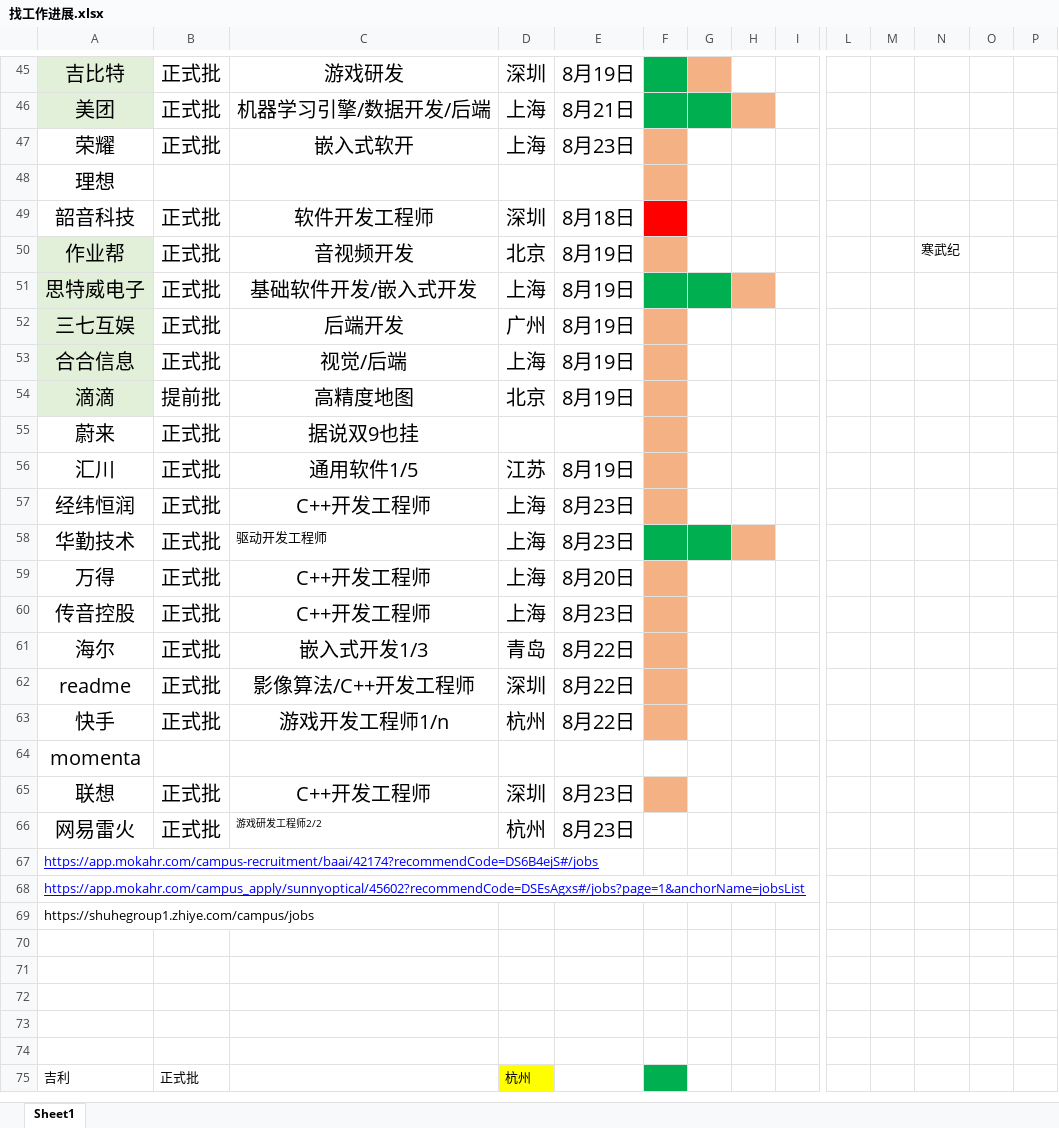
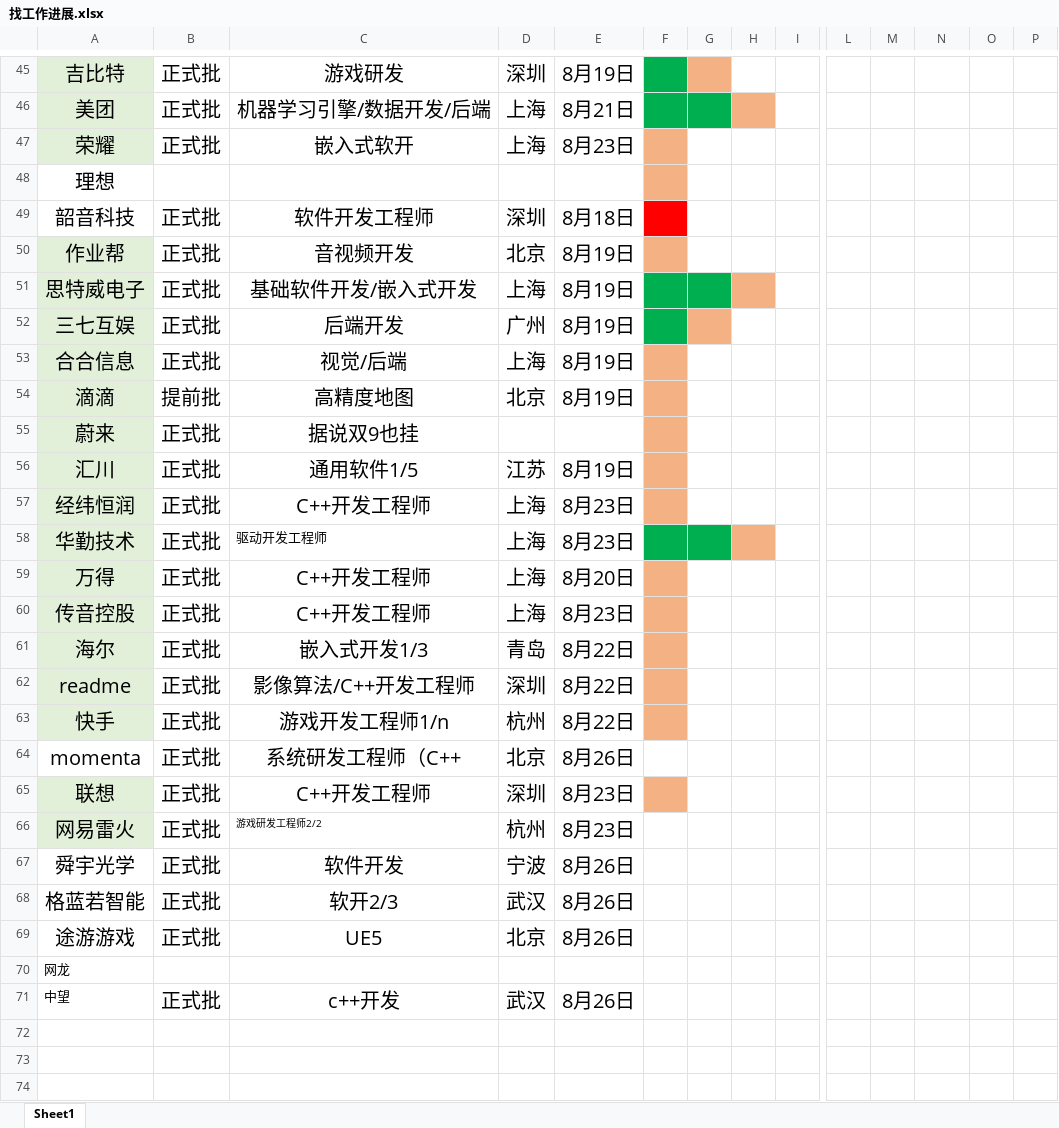
Before and after one commit to mihudaner/Codenotes, an Excel workbook: JOB/牛客笔面试/找工作进展.xlsx, sheet Sheet1, drawn as a sheet; only a part is shown, gaps mark what is left out; the shorter side is filled out with more unchanged rows; values as stored, in another font and other column widths than the file's, no borders; removed rows and columns are numbered as before the commit, all else as after; rows hold the shown columns only; the diff covers the shown part only; the diff names each change by its address in the sheet, - before the commit and + after, or states it on an @@ line.

```diff
--- a/JOB/牛客笔面试/找工作进展.xlsx (sheet Sheet1)
+++ b/JOB/牛客笔面试/找工作进展.xlsx (sheet Sheet1)
-A47 fill: none
+A47 fill: #E2F0D9
-N50: 寒武纪
+N50: (empty)
-F52 fill: #F4B183
+F52 fill: #00B050
-G52 fill: none
+G52 fill: #F4B183
-A55:A63 fill: none
+A55:A63 fill: #E2F0D9
-row 64: momenta
+row 64: momenta | 正式批 | 系统研发工程师（C++ | 北京 | 8月26日
-A65:A66 fill: none
+A65:A66 fill: #E2F0D9
+row 67: 舜宇光学 | 正式批 | 软件开发 | 宁波 | 8月26日
+row 68: 格蓝若智能 | 正式批 | 软开2/3 | 武汉 | 8月26日
+row 69: 途游游戏 | 正式批 | UE5 | 北京 | 8月26日
-A70: https://app.mokahr.com/campus-recruitment/baai/42174?recommendCode=DS6B4ejS#/jobs
+A70: 网龙
@@ A70 underline: on → off, text colour: #0000FF → black @@
+row 71: 中望 | 正式批 | c++开发 | 武汉 | 8月26日
-A72: https://app.mokahr.com/campus_apply/sunnyoptical/45602?recommendCode=DSEsAgxs#/jobs?page=1&anchorName=jobsList
+A72: (empty)
-A73: https://shuhegroup1.zhiye.com/campus/jobs
+A73: (empty)
+row 74: (empty)
```
Also changed, not shown: 35 added rows, 23 edited cells and cell formats elsewhere in this sheet, 3 other files.
